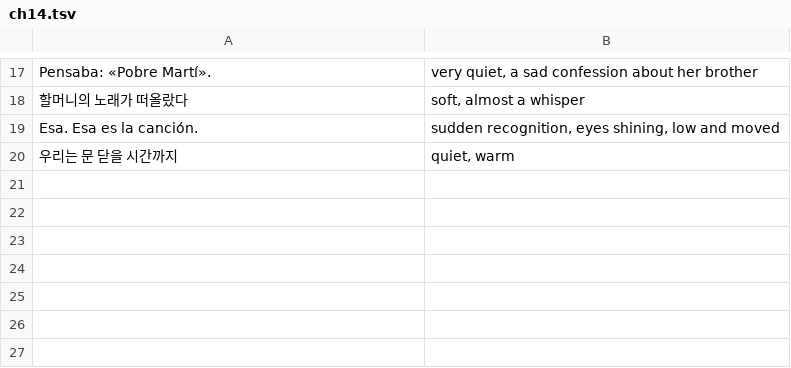
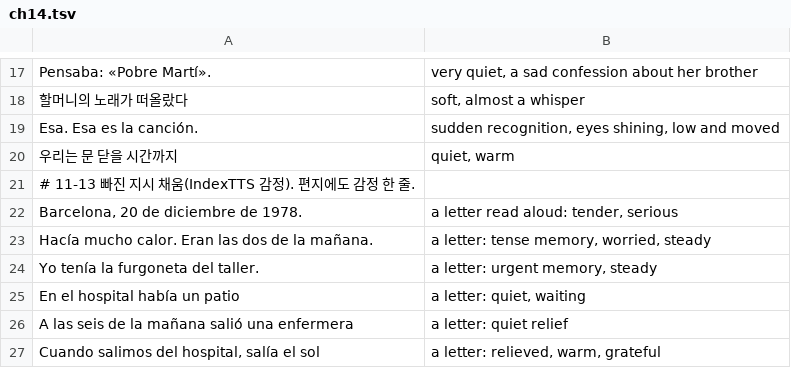
Before and after one commit to dwookmike-droid/english-reader, a TSV file: books/es-la-llave-de-gracia/audiobook/ch14.tsv, drawn as a sheet; only a part is shown, gaps mark what is left out.

```diff
--- a/books/es-la-llave-de-gracia/audiobook/ch14.tsv
+++ b/books/es-la-llave-de-gracia/audiobook/ch14.tsv
@@ -20 +20,8 @@ Esa. Esa es la canción.	sudden recognition, eyes shining, low and moved
 우리는 문 닫을 시간까지	quiet, warm
+# 11-13 빠진 지시 채움(IndexTTS 감정). 편지에도 감정 한 줄.
+Barcelona, 20 de diciembre de 1978.	a letter read aloud: tender, serious
+Hacía mucho calor. Eran las dos de la mañana.	a letter: tense memory, worried, steady
+Yo tenía la furgoneta del taller.	a letter: urgent memory, steady
+En el hospital había un patio	a letter: quiet, waiting
+A las seis de la mañana salió una enfermera	a letter: quiet relief
+Cuando salimos del hospital, salía el sol	a letter: relieved, warm, grateful
```
Also changed, not shown: books/es-la-llave-de-gracia/audiobook/ch08.tsv, books/es-la-llave-de-gracia/audiobook/ch13.tsv, 45 other files.
